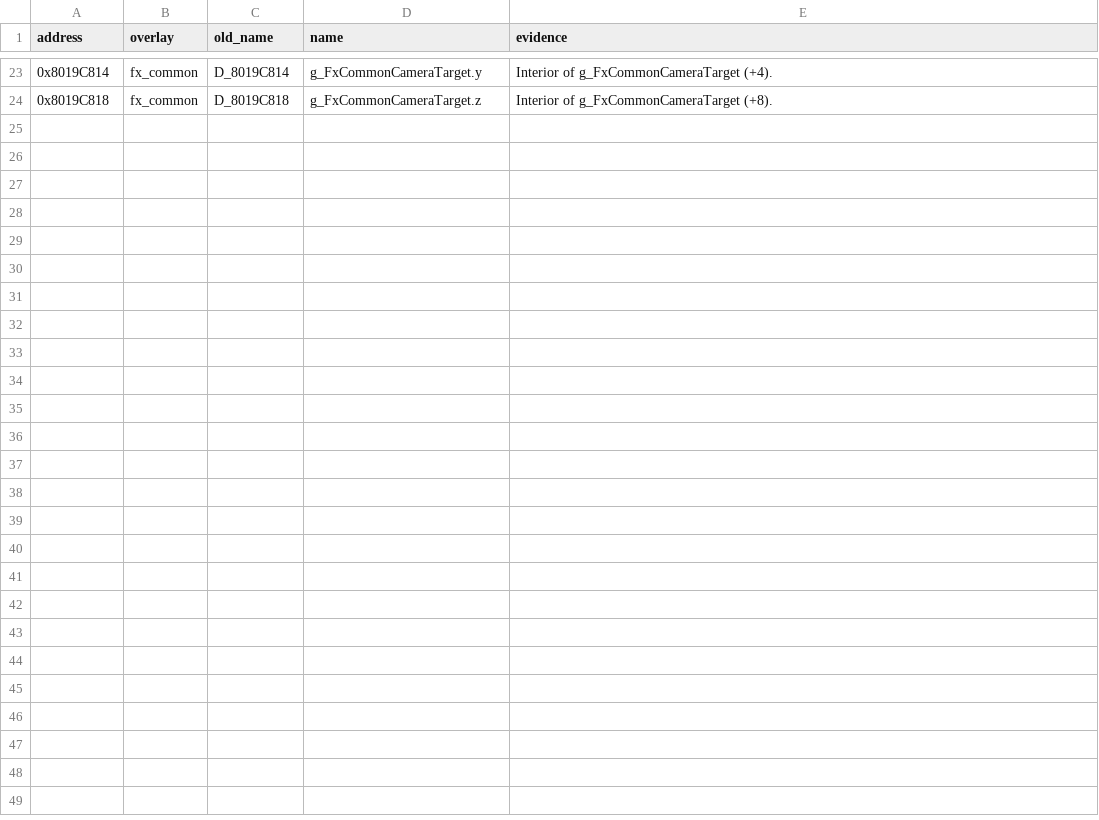
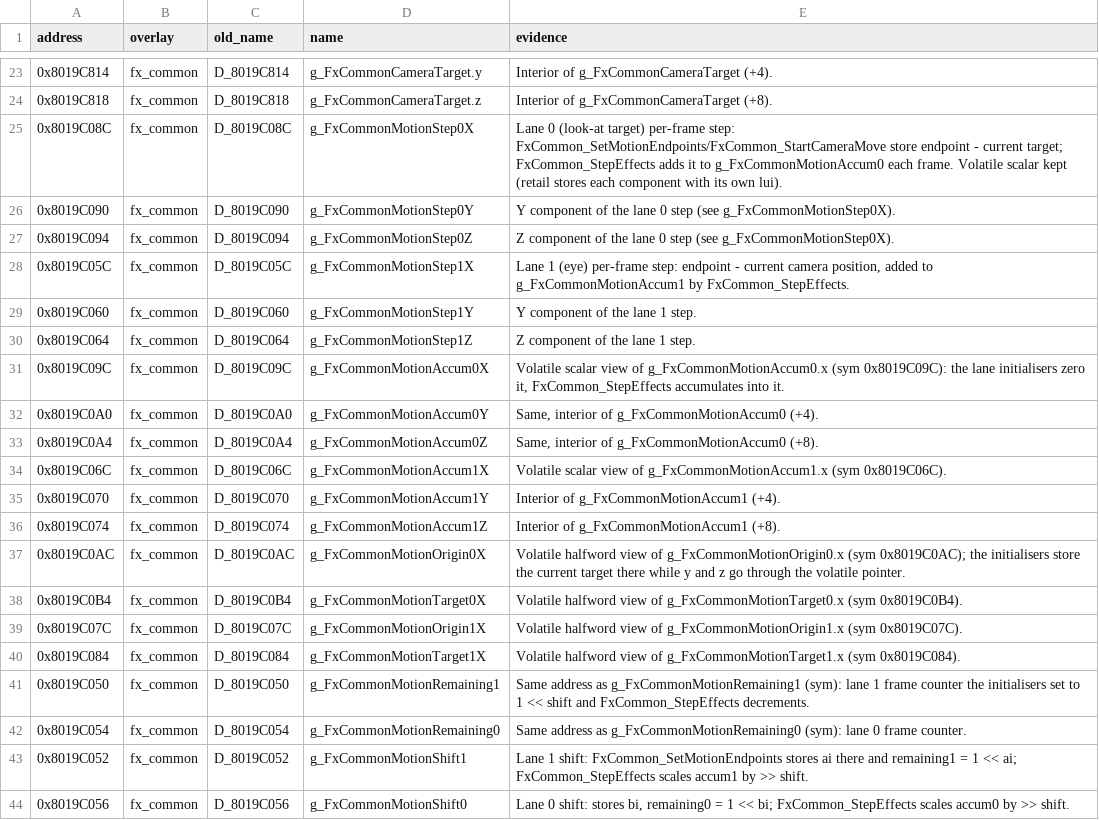
Before and after one commit to FeverDreams420/parasite-eve-decomp, a CSV file: docs/naming_review_overlays2.csv, drawn as a sheet; only a part is shown, gaps mark what is left out.

Commit message:
Name the fx_common camera lane motion state from its initialisers and stepper

```diff
--- a/docs/naming_review_overlays2.csv
+++ b/docs/naming_review_overlays2.csv
@@ -24 +24,21 @@ address,overlay,old_name,name,evidence
 0x8019C818,fx_common,D_8019C818,g_FxCommonCameraTarget.z,Interior of g_FxCommonCameraTarget (+8).
+0x8019C08C,fx_common,D_8019C08C,g_FxCommonMotionStep0X,Lane 0 (look-at target) per-frame step: FxCommon_SetMotionEndpoints/FxCommon_StartCameraMove store endpoint - current target; FxCommon_StepEffects adds it to g_FxCommonMotionAccum0 each frame. Volatile scalar kept (retail stores each component with its own lui).
+0x8019C090,fx_common,D_8019C090,g_FxCommonMotionStep0Y,Y component of the lane 0 step (see g_FxCommonMotionStep0X).
+0x8019C094,fx_common,D_8019C094,g_FxCommonMotionStep0Z,Z component of the lane 0 step (see g_FxCommonMotionStep0X).
+0x8019C05C,fx_common,D_8019C05C,g_FxCommonMotionStep1X,"Lane 1 (eye) per-frame step: endpoint - current camera position, added to g_FxCommonMotionAccum1 by FxCommon_StepEffects."
+0x8019C060,fx_common,D_8019C060,g_FxCommonMotionStep1Y,Y component of the lane 1 step.
+0x8019C064,fx_common,D_8019C064,g_FxCommonMotionStep1Z,Z component of the lane 1 step.
+0x8019C09C,fx_common,D_8019C09C,g_FxCommonMotionAccum0X,"Volatile scalar view of g_FxCommonMotionAccum0.x (sym 0x8019C09C): the lane initialisers zero it, FxCommon_StepEffects accumulates into it."
+0x8019C0A0,fx_common,D_8019C0A0,g_FxCommonMotionAccum0Y,"Same, interior of g_FxCommonMotionAccum0 (+4)."
+0x8019C0A4,fx_common,D_8019C0A4,g_FxCommonMotionAccum0Z,"Same, interior of g_FxCommonMotionAccum0 (+8)."
+0x8019C06C,fx_common,D_8019C06C,g_FxCommonMotionAccum1X,Volatile scalar view of g_FxCommonMotionAccum1.x (sym 0x8019C06C).
+0x8019C070,fx_common,D_8019C070,g_FxCommonMotionAccum1Y,Interior of g_FxCommonMotionAccum1 (+4).
+0x8019C074,fx_common,D_8019C074,g_FxCommonMotionAccum1Z,Interior of g_FxCommonMotionAccum1 (+8).
+0x8019C0AC,fx_common,D_8019C0AC,g_FxCommonMotionOrigin0X,Volatile halfword view of g_FxCommonMotionOrigin0.x (sym 0x8019C0AC); the initialisers store the current target there while y and z go through the volatile pointer.
+0x8019C0B4,fx_common,D_8019C0B4,g_FxCommonMotionTarget0X,Volatile halfword view of g_FxCommonMotionTarget0.x (sym 0x8019C0B4).
+0x8019C07C,fx_common,D_8019C07C,g_FxCommonMotionOrigin1X,Volatile halfword view of g_FxCommonMotionOrigin1.x (sym 0x8019C07C).
+0x8019C084,fx_common,D_8019C084,g_FxCommonMotionTarget1X,Volatile halfword view of g_FxCommonMotionTarget1.x (sym 0x8019C084).
+0x8019C050,fx_common,D_8019C050,g_FxCommonMotionRemaining1,Same address as g_FxCommonMotionRemaining1 (sym): lane 1 frame counter the initialisers set to 1 << shift and FxCommon_StepEffects decrements.
+0x8019C054,fx_common,D_8019C054,g_FxCommonMotionRemaining0,Same address as g_FxCommonMotionRemaining0 (sym): lane 0 frame counter.
+0x8019C052,fx_common,D_8019C052,g_FxCommonMotionShift1,Lane 1 shift: FxCommon_SetMotionEndpoints stores ai there and remaining1 = 1 << ai; FxCommon_StepEffects scales accum1 by >> shift.
+0x8019C056,fx_common,D_8019C056,g_FxCommonMotionShift0,"Lane 0 shift: stores bi, remaining0 = 1 << bi; FxCommon_StepEffects scales accum0 by >> shift."
```
Also changed, not shown: 8 other files.
